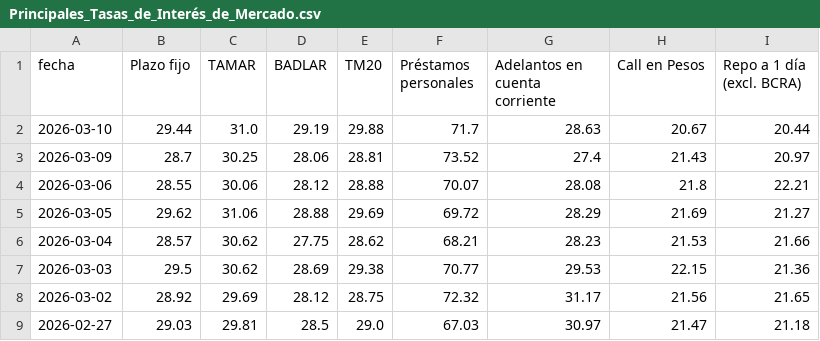
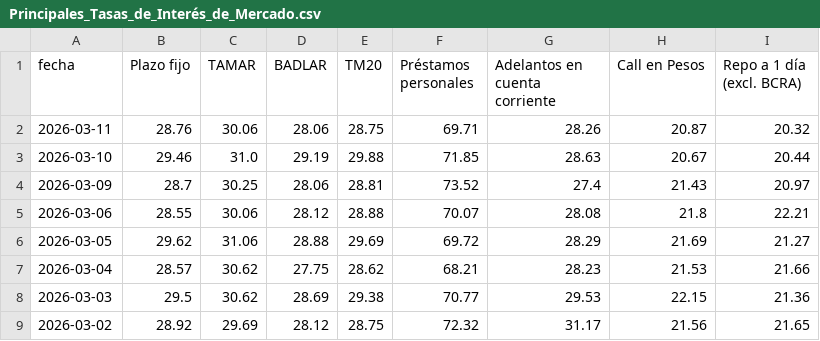
Before and after one commit to jesusrobles824/Automatizacion-de-Datos-y-Proyectos-BI, a CSV file: Automatización de Datos/Principales_Tasas_de_Interés_de_Mercado.csv, drawn as a sheet; only a part is shown; the shorter side is filled out with more unchanged rows.

```diff
--- a/Automatización de Datos/Principales_Tasas_de_Interés_de_Mercado.csv
+++ b/Automatización de Datos/Principales_Tasas_de_Interés_de_Mercado.csv
@@ -1,3 +1,4 @@
 fecha,Plazo fijo,TAMAR,BADLAR,TM20,Préstamos personales,Adelantos en cuenta corriente,Call en Pesos,Repo a 1 día (excl. BCRA)
-2026-03-10,29.44,31.0,29.19,29.88,71.7,28.63,20.67,20.44
+2026-03-11,28.76,30.06,28.06,28.75,69.71,28.26,20.87,20.32
+2026-03-10,29.46,31.0,29.19,29.88,71.85,28.63,20.67,20.44
 2026-03-09,28.7,30.25,28.06,28.81,73.52,27.4,21.43,20.97
```
Also changed, not shown: Automatización de Datos/ADRs_Precios.csv, Automatización de Datos/Préstamos_sector_privado_en_pesos_en_millones_por_tipo_crédito.csv, 7 other files.
